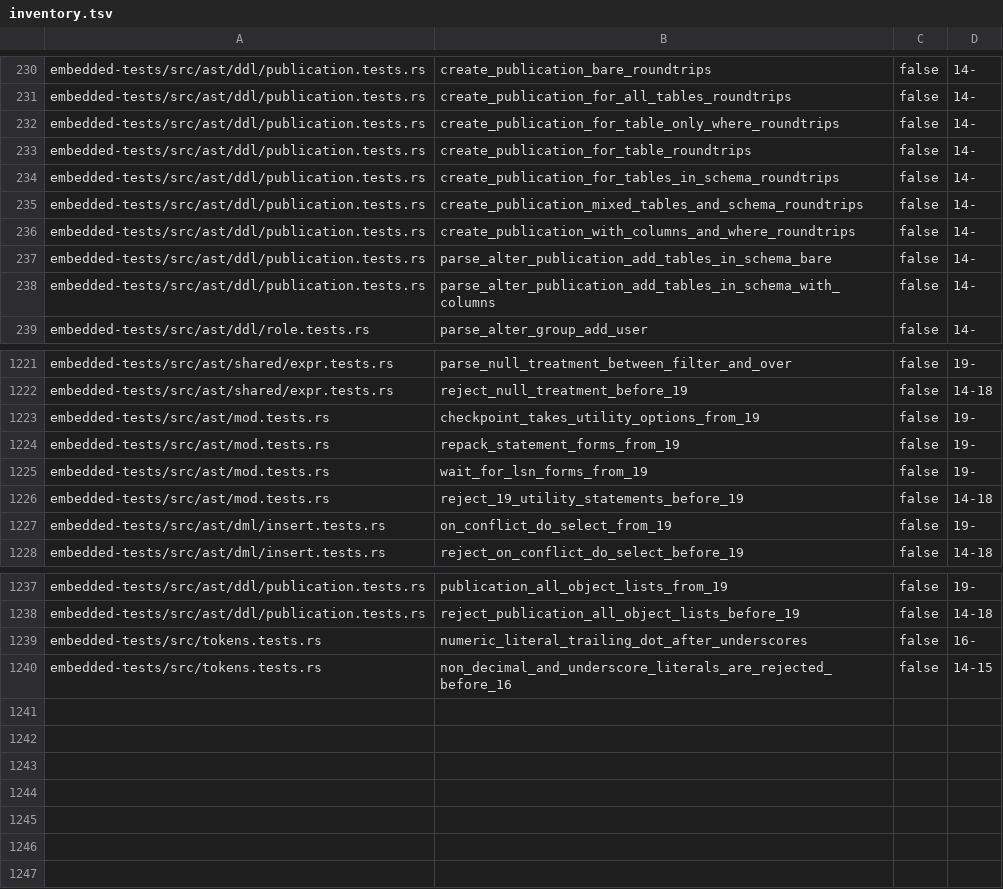
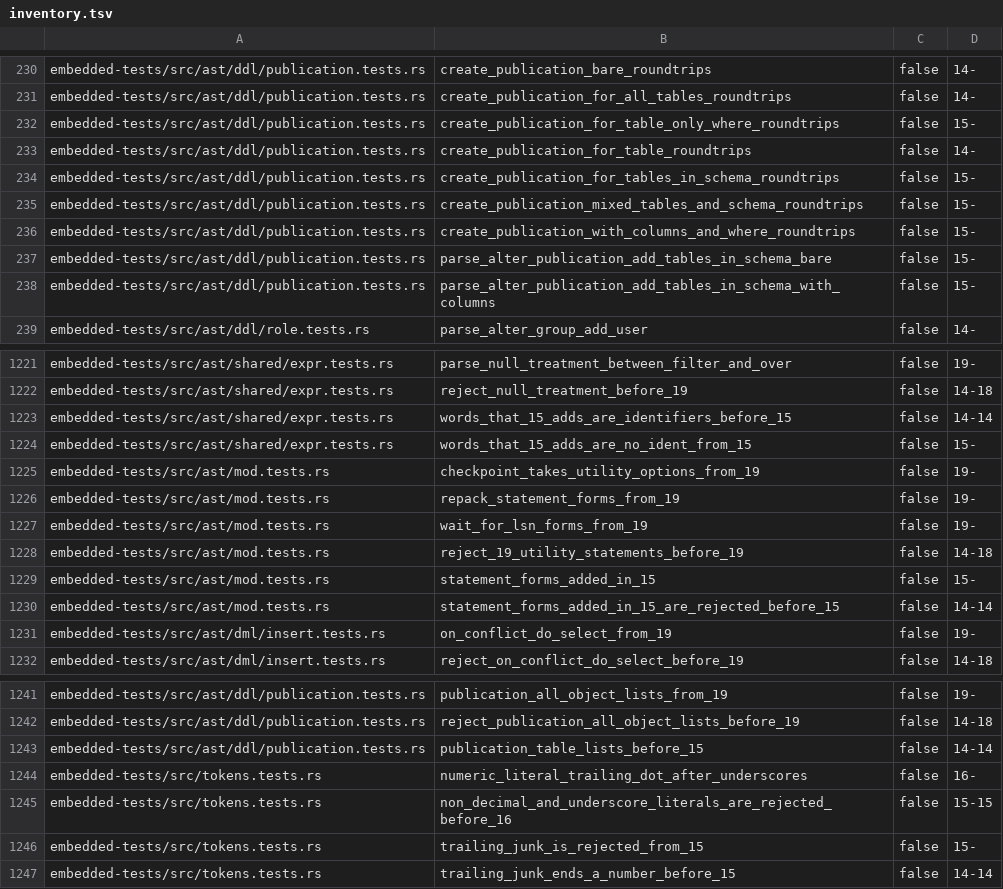
Before and after one commit to freshtonic/pg-sql, a TSV file: embedded-tests/inventory.tsv, drawn as a sheet; only a part is shown, gaps mark what is left out; the diff covers the shown part only.

```diff
--- a/embedded-tests/inventory.tsv
+++ b/embedded-tests/inventory.tsv
@@ -231,9 +231,9 @@ embedded-tests/src/ast/ddl/publication.tests.rs	create_publication_bare_roundtri
 embedded-tests/src/ast/ddl/publication.tests.rs	create_publication_for_all_tables_roundtrips	false	14-
-embedded-tests/src/ast/ddl/publication.tests.rs	create_publication_for_table_only_where_roundtrips	false	14-
+embedded-tests/src/ast/ddl/publication.tests.rs	create_publication_for_table_only_where_roundtrips	false	15-
 embedded-tests/src/ast/ddl/publication.tests.rs	create_publication_for_table_roundtrips	false	14-
-embedded-tests/src/ast/ddl/publication.tests.rs	create_publication_for_tables_in_schema_roundtrips	false	14-
-embedded-tests/src/ast/ddl/publication.tests.rs	create_publication_mixed_tables_and_schema_roundtrips	false	14-
-embedded-tests/src/ast/ddl/publication.tests.rs	create_publication_with_columns_and_where_roundtrips	false	14-
-embedded-tests/src/ast/ddl/publication.tests.rs	parse_alter_publication_add_tables_in_schema_bare	false	14-
-embedded-tests/src/ast/ddl/publication.tests.rs	parse_alter_publication_add_tables_in_schema_with_columns	false	14-
+embedded-tests/src/ast/ddl/publication.tests.rs	create_publication_for_tables_in_schema_roundtrips	false	15-
+embedded-tests/src/ast/ddl/publication.tests.rs	create_publication_mixed_tables_and_schema_roundtrips	false	15-
+embedded-tests/src/ast/ddl/publication.tests.rs	create_publication_with_columns_and_where_roundtrips	false	15-
+embedded-tests/src/ast/ddl/publication.tests.rs	parse_alter_publication_add_tables_in_schema_bare	false	15-
+embedded-tests/src/ast/ddl/publication.tests.rs	parse_alter_publication_add_tables_in_schema_with_columns	false	15-
 embedded-tests/src/ast/ddl/role.tests.rs	parse_alter_group_add_user	false	14-
@@ -1222,2 +1222,4 @@ embedded-tests/src/ast/shared/expr.tests.rs	parse_null_treatment_between_filter_
 embedded-tests/src/ast/shared/expr.tests.rs	reject_null_treatment_before_19	false	14-18
+embedded-tests/src/ast/shared/expr.tests.rs	words_that_15_adds_are_identifiers_before_15	false	14-14
+embedded-tests/src/ast/shared/expr.tests.rs	words_that_15_adds_are_no_ident_from_15	false	15-
 embedded-tests/src/ast/mod.tests.rs	checkpoint_takes_utility_options_from_19	false	19-
@@ -1226,2 +1228,4 @@ embedded-tests/src/ast/mod.tests.rs	wait_for_lsn_forms_from_19	false	19-
 embedded-tests/src/ast/mod.tests.rs	reject_19_utility_statements_before_19	false	14-18
+embedded-tests/src/ast/mod.tests.rs	statement_forms_added_in_15	false	15-
+embedded-tests/src/ast/mod.tests.rs	statement_forms_added_in_15_are_rejected_before_15	false	14-14
 embedded-tests/src/ast/dml/insert.tests.rs	on_conflict_do_select_from_19	false	19-
@@ -1238,3 +1242,6 @@ embedded-tests/src/ast/ddl/publication.tests.rs	publication_all_object_lists_fro
 embedded-tests/src/ast/ddl/publication.tests.rs	reject_publication_all_object_lists_before_19	false	14-18
+embedded-tests/src/ast/ddl/publication.tests.rs	publication_table_lists_before_15	false	14-14
 embedded-tests/src/tokens.tests.rs	numeric_literal_trailing_dot_after_underscores	false	16-
-embedded-tests/src/tokens.tests.rs	non_decimal_and_underscore_literals_are_rejected_before_16	false	14-15
+embedded-tests/src/tokens.tests.rs	non_decimal_and_underscore_literals_are_rejected_before_16	false	15-15
+embedded-tests/src/tokens.tests.rs	trailing_junk_is_rejected_from_15	false	15-
+embedded-tests/src/tokens.tests.rs	trailing_junk_ends_a_number_before_15	false	14-14
```
Also changed, not shown: 13 edited cells elsewhere in this file, embedded-tests/reconciliation.tsv, 8 other files.
